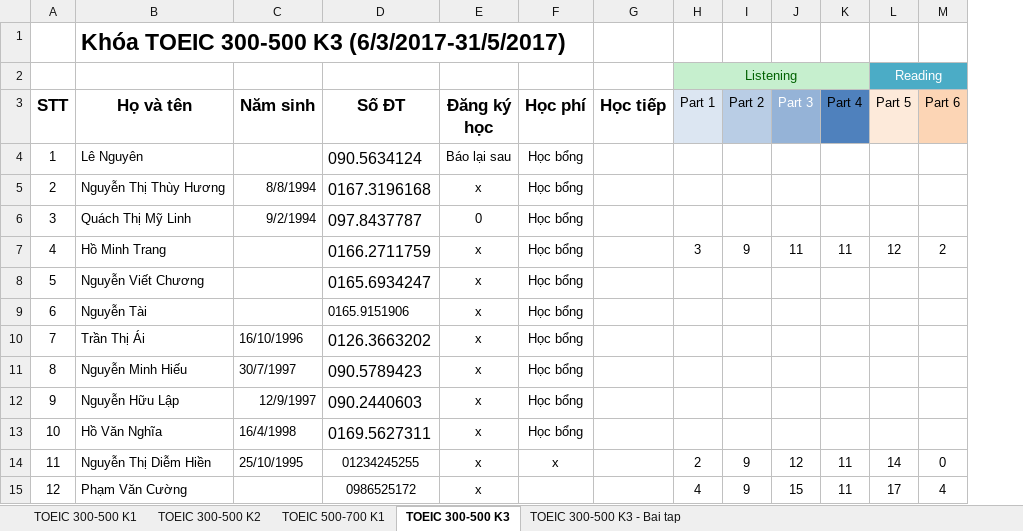
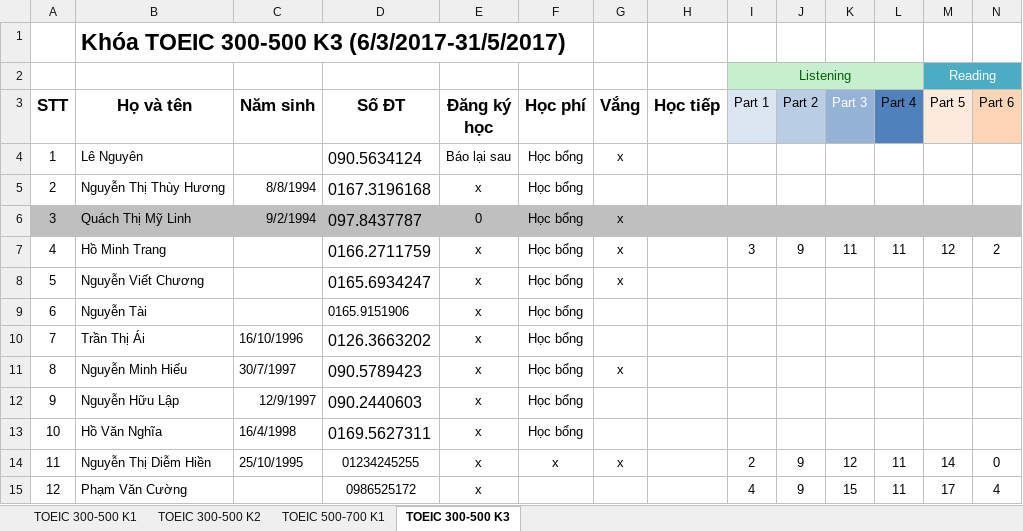
Before and after one commit to dhphong87/Success, an Excel workbook: Danh Sach Lop/Offline TOEIC.xlsx, sheet TOEIC 300-500 K3, drawn as a sheet; only a part is shown; values as stored, in another font and other column widths than the file's, no borders; addresses are those after the commit; the diff covers the shown part only; the diff names each change by its address in the sheet, - before the commit and + after, or states it on an @@ line.

```diff
--- a/Danh Sach Lop/Offline TOEIC.xlsx (sheet TOEIC 300-500 K3)
+++ b/Danh Sach Lop/Offline TOEIC.xlsx (sheet TOEIC 300-500 K3)
-sheet tab: TOEIC 300-500 K3 - Bai tap
+column G (Vắng), rows 4-14: x |  | x | x | x |  |  | x |  |  | x
-A6:F6 fill: none
+A6:F6 fill: #BFBFBF
-H6:N6 fill: none
+H6:N6 fill: #BFBFBF
```
Also changed, not shown: cell formats elsewhere in this sheet, formulas that keep their value.
